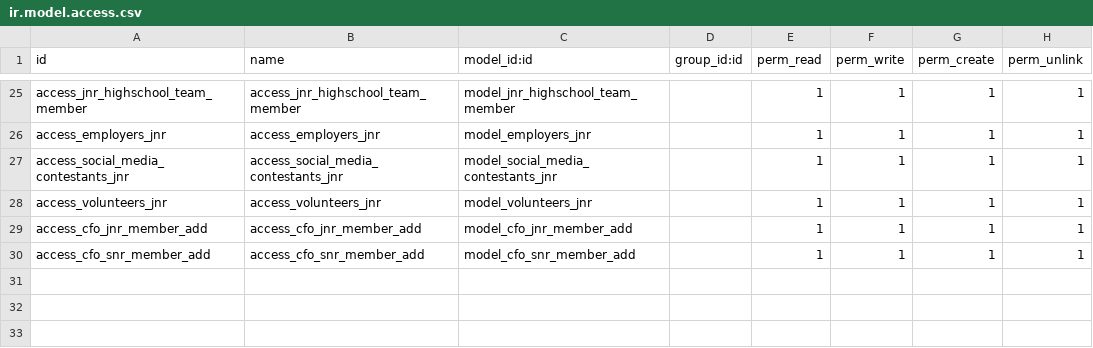
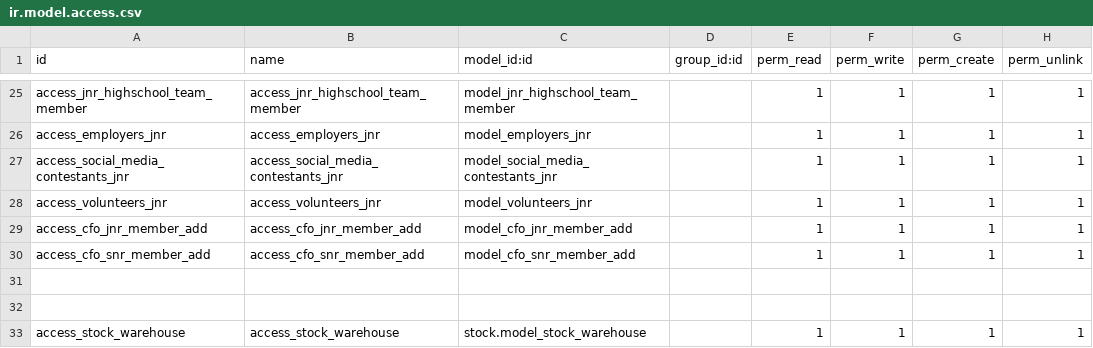
Before and after one commit to StrategicDimensions/CharterQuest, a CSV file: cfo_snr_jnr/security/ir.model.access.csv, drawn as a sheet; only a part is shown, gaps mark what is left out.

Commit message:
Update csv

```diff
--- a/cfo_snr_jnr/security/ir.model.access.csv
+++ b/cfo_snr_jnr/security/ir.model.access.csv
@@ -30 +30,4 @@ access_cfo_jnr_member_add,access_cfo_jnr_member_add,model_cfo_jnr_member_add,,1,
 access_cfo_snr_member_add,access_cfo_snr_member_add,model_cfo_snr_member_add,,1,1,1,1
+
+
+access_stock_warehouse,access_stock_warehouse,stock.model_stock_warehouse,,1,1,1,1
```
